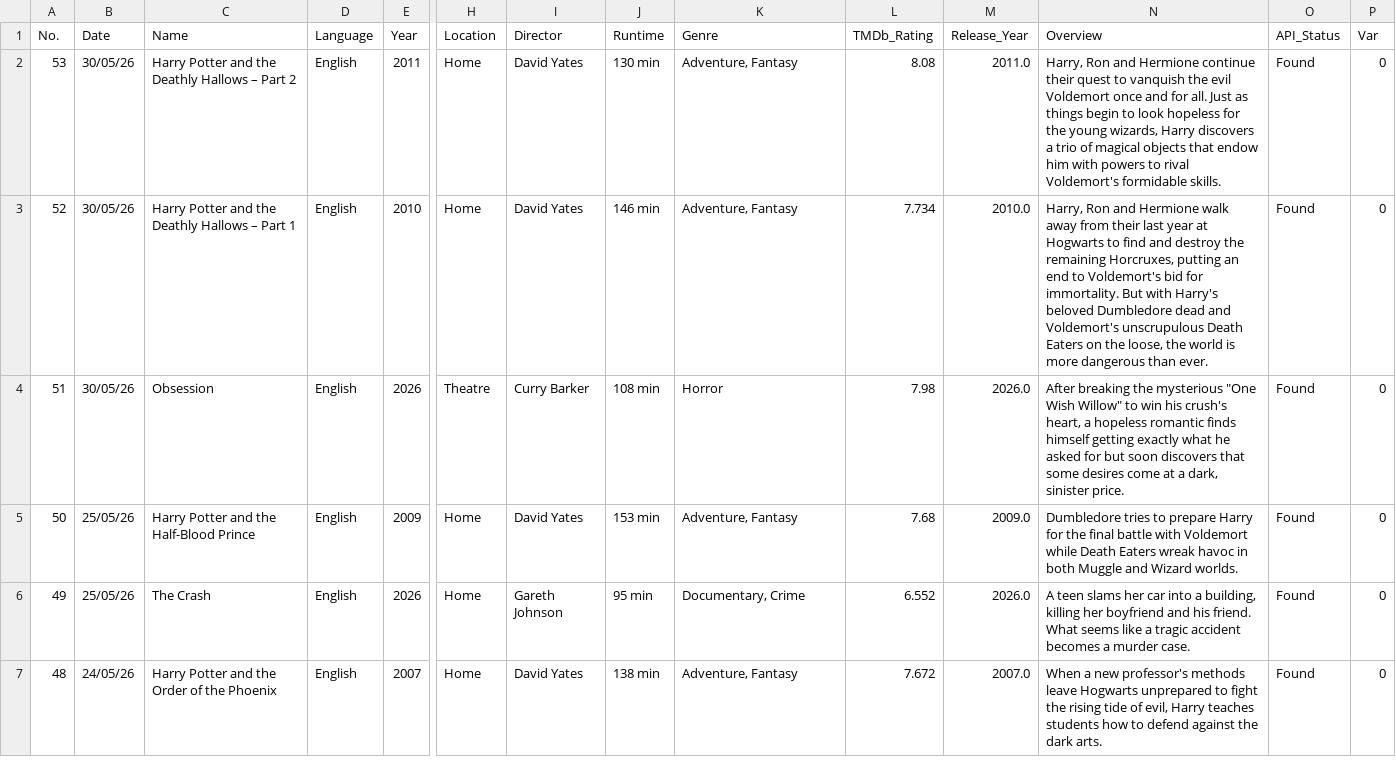
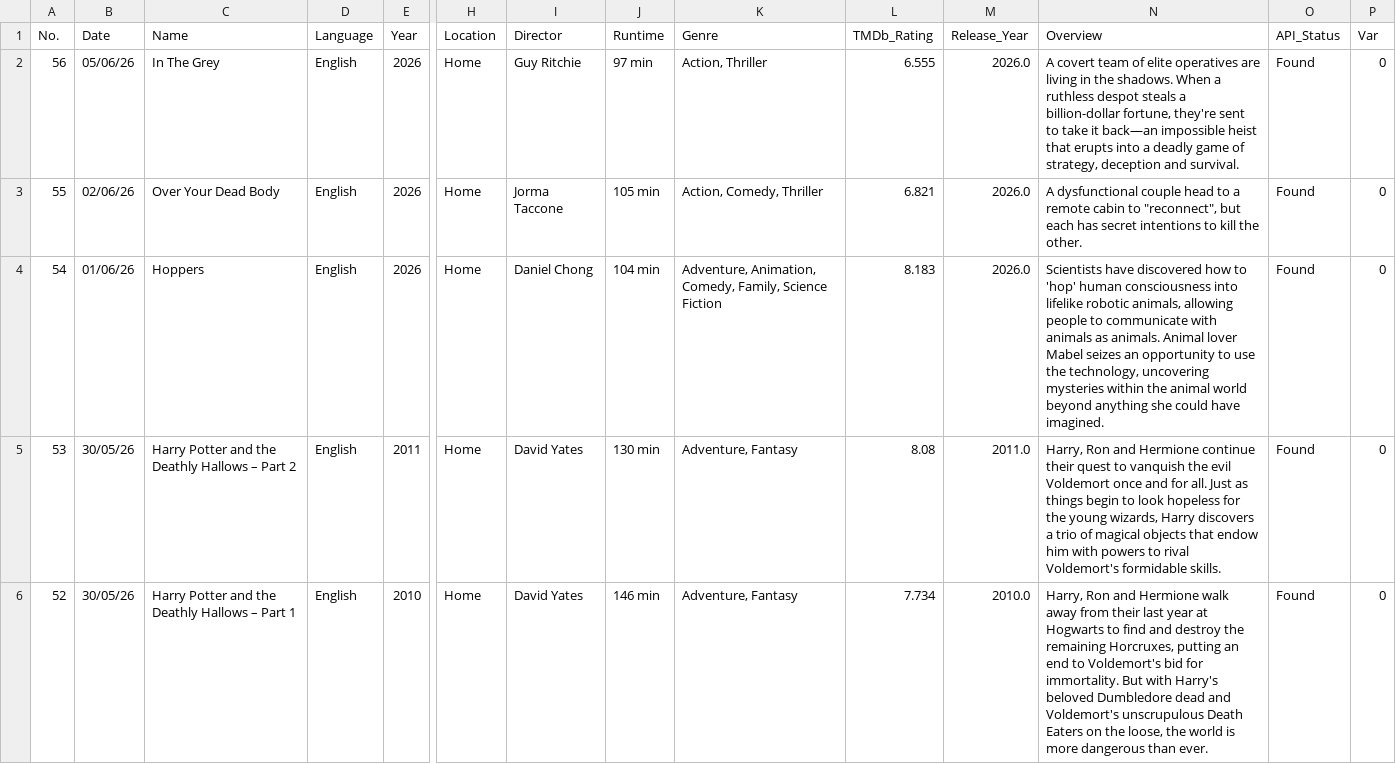
Before and after one commit to JSam-M/movies-dashboard, a CSV file: public/movies.csv, drawn as a sheet; only a part is shown, gaps mark what is left out; the shorter side is filled out with more unchanged rows; rows hold the shown columns only; the diff names each change by its address in the sheet, - before the commit and + after, or states it on an @@ line.

Commit message:
Add 3 new movie(s) — 10 Jun 2026, 10:39 AM

```diff
--- a/public/movies.csv
+++ b/public/movies.csv
+row 2: 56 | 05/06/26 | In The Grey | English | 2026 | Home | Guy Ritchie | 97 min | Action, Thriller | 6.555 | 2026.0 | A covert team of elite operatives are living in the shadows. When a ruthless despot steals a billion-dollar fortune, they're sent to take it back—an impossible heist that erupts into a deadly game of strategy, deception and survival. | Found | 0
+row 3: 55 | 02/06/26 | Over Your Dead Body | English | 2026 | Home | Jorma Taccone | 105 min | Action, Comedy, Thriller | 6.821 | 2026.0 | A dysfunctional couple head to a remote cabin to "reconnect", but each has secret intentions to kill the other. | Found | 0
+row 4: 54 | 01/06/26 | Hoppers | English | 2026 | Home | Daniel Chong | 104 min | Adventure, Animation, Comedy, Family, Science Fiction | 8.183 | 2026.0 | Scientists have discovered how to 'hop' human consciousness into lifelike robotic animals, allowing people to communicate with animals as animals. Animal lover Mabel seizes an opportunity to use the technology, uncovering mysteries within the animal world beyond anything she could have imagined. | Found | 0
```
